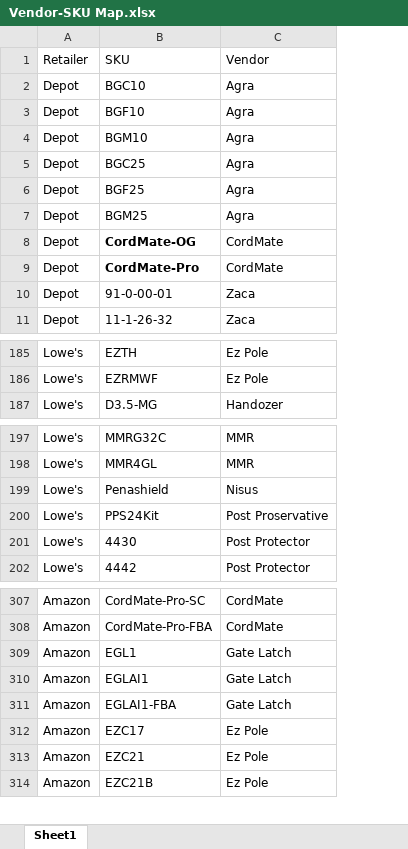
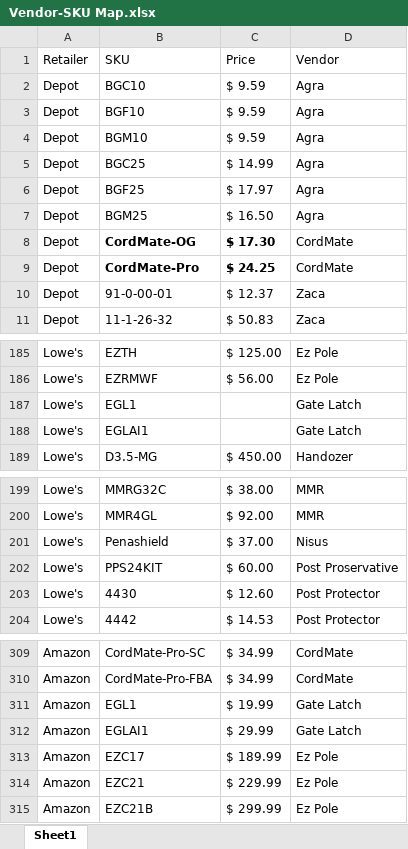
Before and after one commit to CornerstoneProductsGroup/8-weeks-trailing, an Excel workbook: Vendor-SKU Map.xlsx, sheet Sheet1, drawn as a sheet; only a part is shown, gaps mark what is left out; values as stored, in another font and other column widths than the file's, no borders; removed rows and columns are numbered as before the commit, all else as after; the diff names each change by its address in the sheet, - before the commit and + after, or states it on an @@ line.

```diff
--- a/Vendor-SKU Map.xlsx (sheet Sheet1)
+++ b/Vendor-SKU Map.xlsx (sheet Sheet1)
+column C (Price), rows 2-11: $ 9.59 | $ 9.59 | $ 9.59 | $ 14.99 | $ 17.97 | $ 16.50 | $ 17.30 | $ 24.25 | $ 12.37 | $ 50.83; rows 185-186: $ 125.00 | $ 56.00; row 189: $ 450.00; rows 199-204: $ 38.00 | $ 92.00 | $ 37.00 | $ 60.00 | $ 12.60 | $ 14.53; rows 309-315: $ 34.99 | $ 34.99 | $ 19.99 | $ 29.99 | $ 189.99 | $ 229.99 | $ 299.99
+row 187: Lowe's | EGL1 |  | Gate Latch
+row 188: Lowe's | EGLAI1 |  | Gate Latch
-B202 (SKU): PPS24Kit
+B202 (SKU): PPS24KIT
-row 311: Amazon | EGLAI1-FBA | Gate Latch
```
Also changed, not shown: 1 other file.
